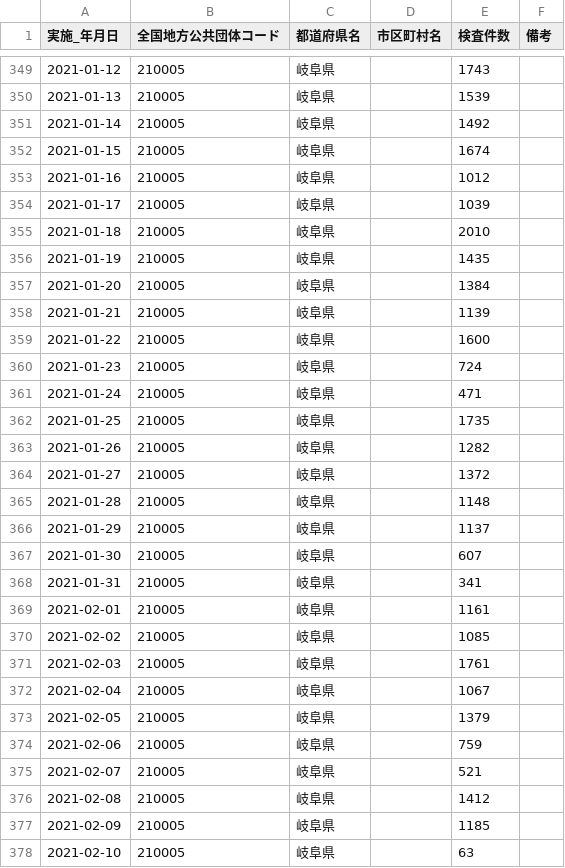
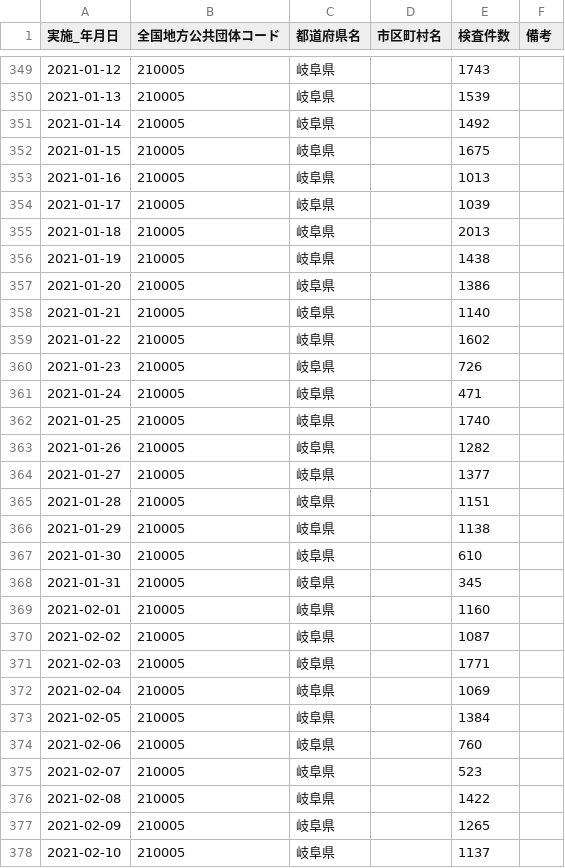
Before and after one commit to code4sabae/opendatagojp, a CSV file: csv/gifu-ken/test-cases.csv, drawn as a sheet; only a part is shown, gaps mark what is left out; the diff covers the shown part only.

```diff
--- a/csv/gifu-ken/test-cases.csv
+++ b/csv/gifu-ken/test-cases.csv
@@ -351,28 +351,28 @@
 2021-01-14,210005,岐阜県,,1492,
-2021-01-15,210005,岐阜県,,1674,
-2021-01-16,210005,岐阜県,,1012,
+2021-01-15,210005,岐阜県,,1675,
+2021-01-16,210005,岐阜県,,1013,
 2021-01-17,210005,岐阜県,,1039,
-2021-01-18,210005,岐阜県,,2010,
-2021-01-19,210005,岐阜県,,1435,
-2021-01-20,210005,岐阜県,,1384,
-2021-01-21,210005,岐阜県,,1139,
-2021-01-22,210005,岐阜県,,1600,
-2021-01-23,210005,岐阜県,,724,
+2021-01-18,210005,岐阜県,,2013,
+2021-01-19,210005,岐阜県,,1438,
+2021-01-20,210005,岐阜県,,1386,
+2021-01-21,210005,岐阜県,,1140,
+2021-01-22,210005,岐阜県,,1602,
+2021-01-23,210005,岐阜県,,726,
 2021-01-24,210005,岐阜県,,471,
-2021-01-25,210005,岐阜県,,1735,
+2021-01-25,210005,岐阜県,,1740,
 2021-01-26,210005,岐阜県,,1282,
-2021-01-27,210005,岐阜県,,1372,
-2021-01-28,210005,岐阜県,,1148,
-2021-01-29,210005,岐阜県,,1137,
-2021-01-30,210005,岐阜県,,607,
-2021-01-31,210005,岐阜県,,341,
-2021-02-01,210005,岐阜県,,1161,
-2021-02-02,210005,岐阜県,,1085,
-2021-02-03,210005,岐阜県,,1761,
-2021-02-04,210005,岐阜県,,1067,
-2021-02-05,210005,岐阜県,,1379,
-2021-02-06,210005,岐阜県,,759,
-2021-02-07,210005,岐阜県,,521,
-2021-02-08,210005,岐阜県,,1412,
-2021-02-09,210005,岐阜県,,1185,
-2021-02-10,210005,岐阜県,,63,
+2021-01-27,210005,岐阜県,,1377,
+2021-01-28,210005,岐阜県,,1151,
+2021-01-29,210005,岐阜県,,1138,
+2021-01-30,210005,岐阜県,,610,
+2021-01-31,210005,岐阜県,,345,
+2021-02-01,210005,岐阜県,,1160,
+2021-02-02,210005,岐阜県,,1087,
+2021-02-03,210005,岐阜県,,1771,
+2021-02-04,210005,岐阜県,,1069,
+2021-02-05,210005,岐阜県,,1384,
+2021-02-06,210005,岐阜県,,760,
+2021-02-07,210005,岐阜県,,523,
+2021-02-08,210005,岐阜県,,1422,
+2021-02-09,210005,岐阜県,,1265,
+2021-02-10,210005,岐阜県,,1137,
```
Also changed, not shown: 1 added row and 1 edited cell elsewhere in this file, csv/gifu-ken/patients.csv, csv/sapporo-shi/patients-summary.csv, 2 other files.
